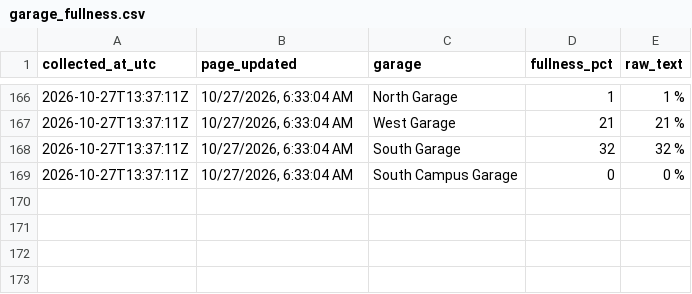
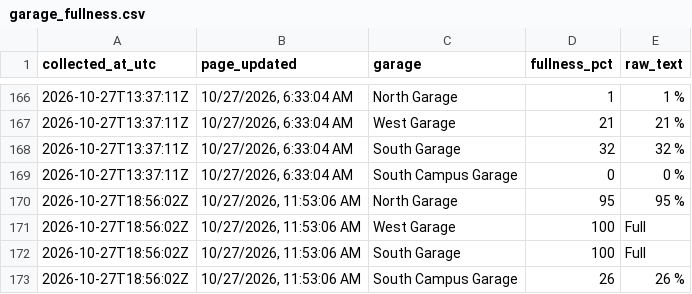
Before and after one commit to asthram08/spartan-park, a CSV file: data/garage_fullness.csv, drawn as a sheet; only a part is shown, gaps mark what is left out.

```diff
--- a/data/garage_fullness.csv
+++ b/data/garage_fullness.csv
@@ -169 +169,5 @@ collected_at_utc,page_updated,garage,fullness_pct,raw_text
 2026-10-27T13:37:11Z,"10/27/2026, 6:33:04 AM",South Campus Garage,0,0 %
+2026-10-27T18:56:02Z,"10/27/2026, 11:53:06 AM",North Garage,95,95 %
+2026-10-27T18:56:02Z,"10/27/2026, 11:53:06 AM",West Garage,100,Full
+2026-10-27T18:56:02Z,"10/27/2026, 11:53:06 AM",South Garage,100,Full
+2026-10-27T18:56:02Z,"10/27/2026, 11:53:06 AM",South Campus Garage,26,26 %
```
